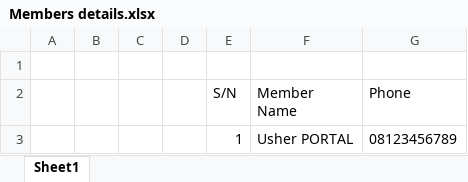
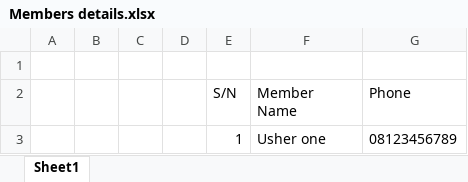
Before and after one commit to Safuwhale/youth_church, an Excel workbook: Members details.xlsx, sheet Sheet1, drawn as a sheet; values as stored, in another font and other column widths than the file's, no borders; the diff names each change by its address in the sheet, - before the commit and + after, or states it on an @@ line.

```diff
--- a/Members details.xlsx (sheet Sheet1)
+++ b/Members details.xlsx (sheet Sheet1)
-F3 (Member Name): Usher PORTAL
+F3 (Member Name): Usher one
```
Also changed, not shown: 4 other files.
